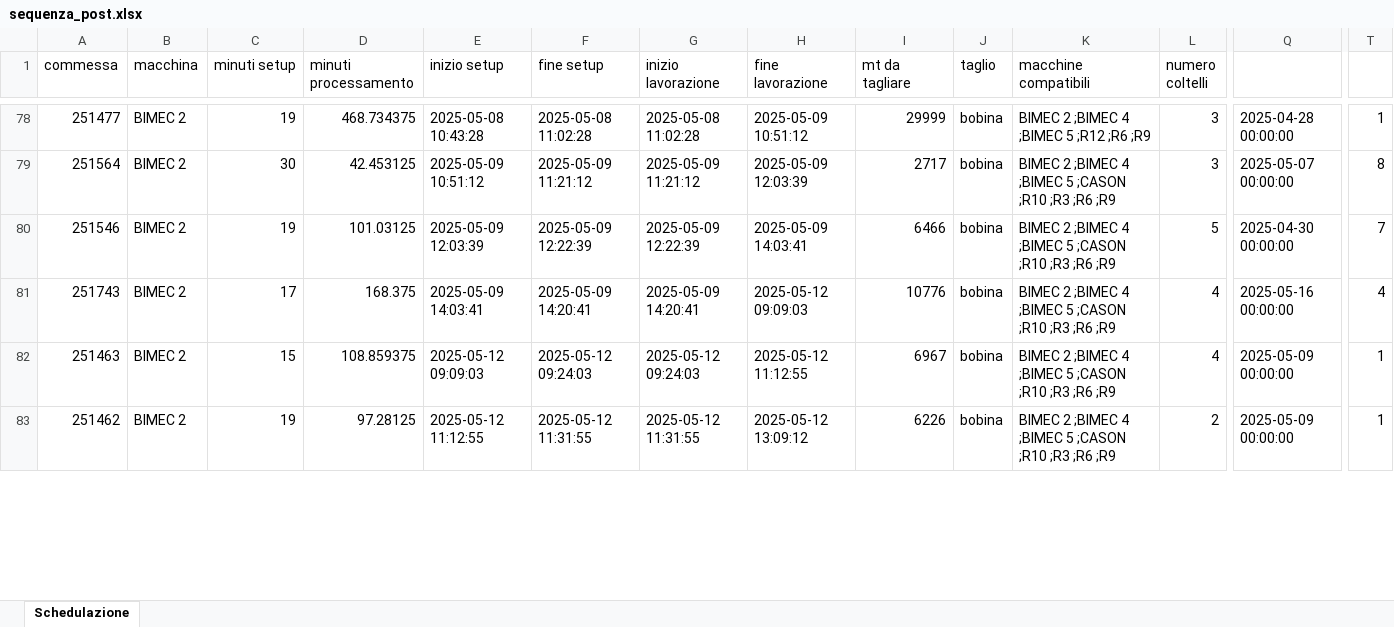
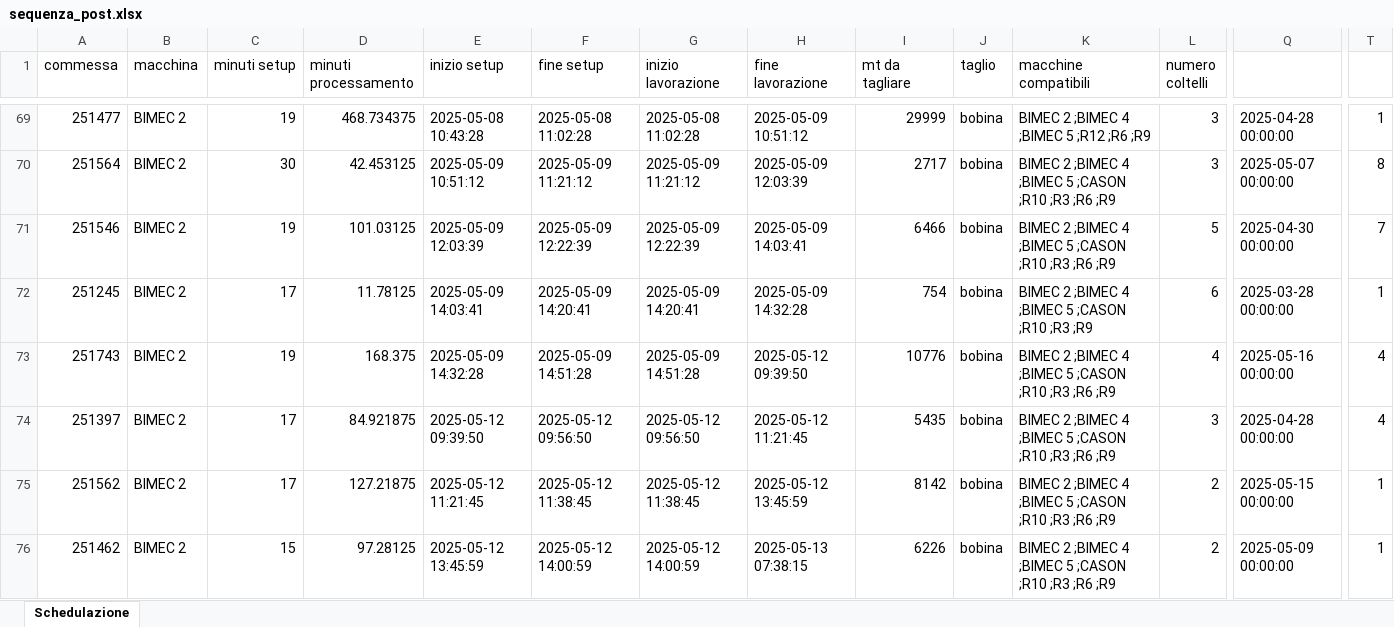
Before and after one commit to Baszonpedis/progettoIS, an Excel workbook: PS-VRP/Dati_output/sequenza_post.xlsx, sheet Schedulazione, drawn as a sheet; only a part is shown, gaps mark what is left out; values as stored, in another font and other column widths than the file's, no borders; addresses are those after the commit; rows hold the shown columns only; the diff covers the shown part only; the diff names each change by its address in the sheet, - before the commit and + after, or states it on an @@ line.

```diff
--- a/PS-VRP/Dati_output/sequenza_post.xlsx (sheet Schedulazione)
+++ b/PS-VRP/Dati_output/sequenza_post.xlsx (sheet Schedulazione)
+row 72: 251245 | BIMEC 2 | 17 | 11.78125 | 2025-05-09 14:03:41 | 2025-05-09 14:20:41 | 2025-05-09 14:20:41 | 2025-05-09 14:32:28 | 754 | bobina | BIMEC 2 ;BIMEC 4 ;BIMEC 5 ;CASON ;R10 ;R3 ;R9 | 6 | 2025-03-28 00:00:00 | 1
-C73 (minuti setup): 17
+C73 (minuti setup): 19
-E73 (inizio setup): 2025-05-09 14:03:41
+E73 (inizio setup): 2025-05-09 14:32:28
-F73 (fine setup): 2025-05-09 14:20:41
+F73 (fine setup): 2025-05-09 14:51:28
-G73 (inizio lavorazione): 2025-05-09 14:20:41
+G73 (inizio lavorazione): 2025-05-09 14:51:28
-H73 (fine lavorazione): 2025-05-12 09:09:03
+H73 (fine lavorazione): 2025-05-12 09:39:50
-A74 (commessa): 251463
+A74 (commessa): 251397
-C74 (minuti setup): 15
+C74 (minuti setup): 17
-D74 (minuti processamento): 108.859375
+D74 (minuti processamento): 84.921875
-E74 (inizio setup): 2025-05-12 09:09:03
+E74 (inizio setup): 2025-05-12 09:39:50
-F74 (fine setup): 2025-05-12 09:24:03
+F74 (fine setup): 2025-05-12 09:56:50
-G74 (inizio lavorazione): 2025-05-12 09:24:03
+G74 (inizio lavorazione): 2025-05-12 09:56:50
-H74 (fine lavorazione): 2025-05-12 11:12:55
+H74 (fine lavorazione): 2025-05-12 11:21:45
-I74 (mt da tagliare): 6967
+I74 (mt da tagliare): 5435
-L74 (numero coltelli): 4
+L74 (numero coltelli): 3
-Q74: 2025-05-09 00:00:00
+Q74: 2025-04-28 00:00:00
-T74: 1
+T74: 4
+row 75: 251562 | BIMEC 2 | 17 | 127.21875 | 2025-05-12 11:21:45 | 2025-05-12 11:38:45 | 2025-05-12 11:38:45 | 2025-05-12 13:45:59 | 8142 | bobina | BIMEC 2 ;BIMEC 4 ;BIMEC 5 ;CASON ;R10 ;R3 ;R6 ;R9 | 2 | 2025-05-15 00:00:00 | 1
-C76 (minuti setup): 19
+C76 (minuti setup): 15
-E76 (inizio setup): 2025-05-12 11:12:55
+E76 (inizio setup): 2025-05-12 13:45:59
-F76 (fine setup): 2025-05-12 11:31:55
+F76 (fine setup): 2025-05-12 14:00:59
-G76 (inizio lavorazione): 2025-05-12 11:31:55
+G76 (inizio lavorazione): 2025-05-12 14:00:59
-H76 (fine lavorazione): 2025-05-12 13:09:12
+H76 (fine lavorazione): 2025-05-13 07:38:15
```
Also changed, not shown: 27 added rows, 29 removed rows, 27 moved rows and 53 edited cells elsewhere in this sheet, PS-VRP/Dati_output/euristico_post.xlsx, PS-VRP/Dati_output/insert_inter.xlsx, 9 other files.
